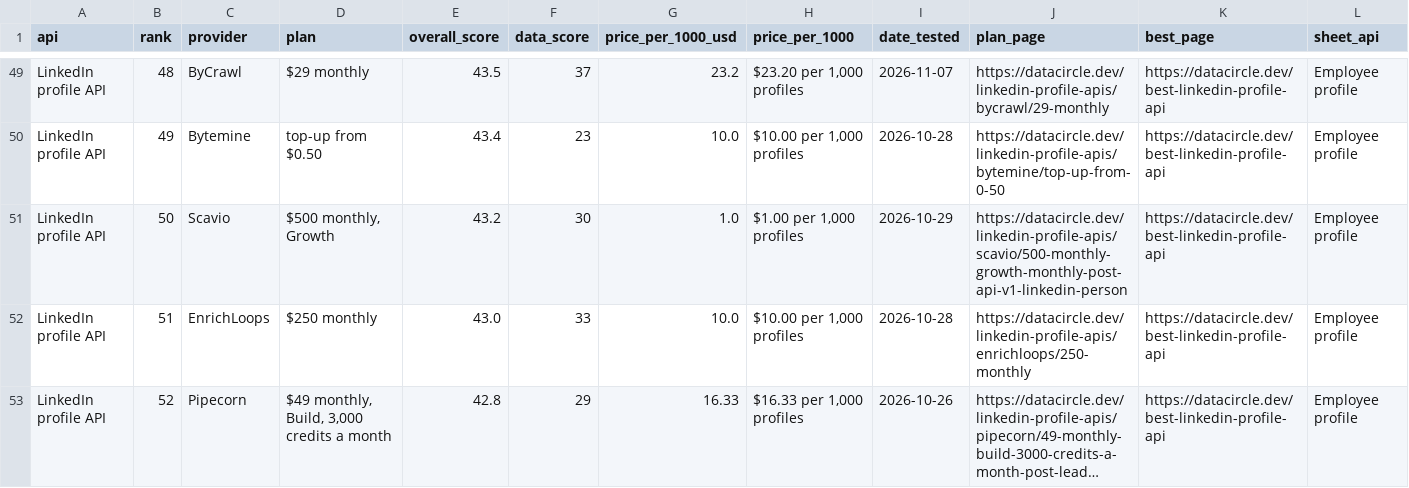
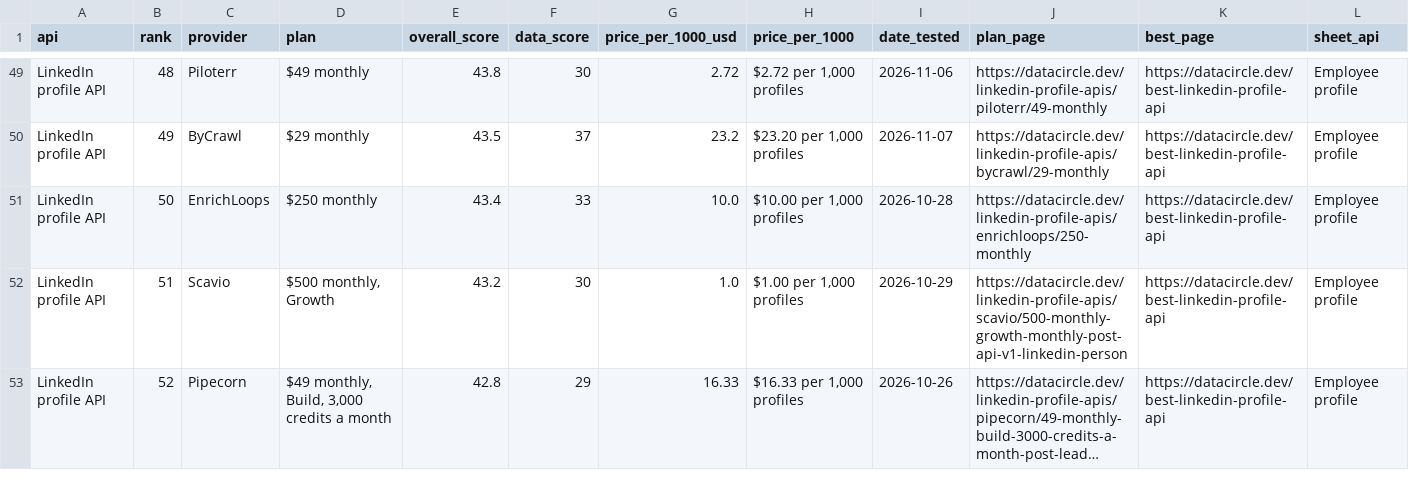
Before and after one commit to waynehamadi/best-linkedin-profile-api, a CSV file: results.csv, drawn as a sheet; only a part is shown, gaps mark what is left out; long unchanged cells end in …; the diff covers the shown part only; the diff names each change by its address in the sheet, - before the commit and + after, or states it on an @@ line.

Commit message:
Benchmark results from datacircle.dev

```diff
--- a/results.csv
+++ b/results.csv
-C49 (provider): ByCrawl
+C49 (provider): Piloterr
-D49 (plan): $29 monthly
+D49 (plan): $49 monthly
-E49 (overall_score): 43.5
+E49 (overall_score): 43.8
-F49 (data_score): 37
+F49 (data_score): 30
-G49 (price_per_1000_usd): 23.2
+G49 (price_per_1000_usd): 2.72
-H49 (price_per_1000): $23.20 per 1,000 profiles
+H49 (price_per_1000): $2.72 per 1,000 profiles
-I49 (date_tested): 2026-11-07
+I49 (date_tested): 2026-11-06
-J49 (plan_page): https://datacircle.dev/linkedin-profile-apis/bycrawl/29-monthly
+J49 (plan_page): https://datacircle.dev/linkedin-profile-apis/piloterr/49-monthly
-C50 (provider): Bytemine
+C50 (provider): ByCrawl
-D50 (plan): top-up from $0.50
+D50 (plan): $29 monthly
-E50 (overall_score): 43.4
+E50 (overall_score): 43.5
-F50 (data_score): 23
+F50 (data_score): 37
-G50 (price_per_1000_usd): 10.0
+G50 (price_per_1000_usd): 23.2
-H50 (price_per_1000): $10.00 per 1,000 profiles
+H50 (price_per_1000): $23.20 per 1,000 profiles
-I50 (date_tested): 2026-10-28
+I50 (date_tested): 2026-11-07
-J50 (plan_page): https://datacircle.dev/linkedin-profile-apis/bytemine/top-up-from-0-50
+J50 (plan_page): https://datacircle.dev/linkedin-profile-apis/bycrawl/29-monthly
-C51 (provider): Scavio
+C51 (provider): EnrichLoops
-D51 (plan): $500 monthly, Growth
+D51 (plan): $250 monthly
-E51 (overall_score): 43.2
+E51 (overall_score): 43.4
-F51 (data_score): 30
+F51 (data_score): 33
-G51 (price_per_1000_usd): 1.0
+G51 (price_per_1000_usd): 10.0
-H51 (price_per_1000): $1.00 per 1,000 profiles
+H51 (price_per_1000): $10.00 per 1,000 profiles
-I51 (date_tested): 2026-10-29
+I51 (date_tested): 2026-10-28
-J51 (plan_page): https://datacircle.dev/linkedin-profile-apis/scavio/500-monthly-growth-monthly-post-api-v1-linkedin-person
+J51 (plan_page): https://datacircle.dev/linkedin-profile-apis/enrichloops/250-monthly
-C52 (provider): EnrichLoops
+C52 (provider): Scavio
-D52 (plan): $250 monthly
+D52 (plan): $500 monthly, Growth
-E52 (overall_score): 43.0
+E52 (overall_score): 43.2
-F52 (data_score): 33
+F52 (data_score): 30
-G52 (price_per_1000_usd): 10.0
+G52 (price_per_1000_usd): 1.0
-H52 (price_per_1000): $10.00 per 1,000 profiles
+H52 (price_per_1000): $1.00 per 1,000 profiles
-I52 (date_tested): 2026-10-28
+I52 (date_tested): 2026-10-29
-J52 (plan_page): https://datacircle.dev/linkedin-profile-apis/enrichloops/250-monthly
+J52 (plan_page): https://datacircle.dev/linkedin-profile-apis/scavio/500-monthly-growth-monthly-post-api-v1-linkedin-person
```
Also changed, not shown: 162 edited cells elsewhere in this file, 1 other file.
